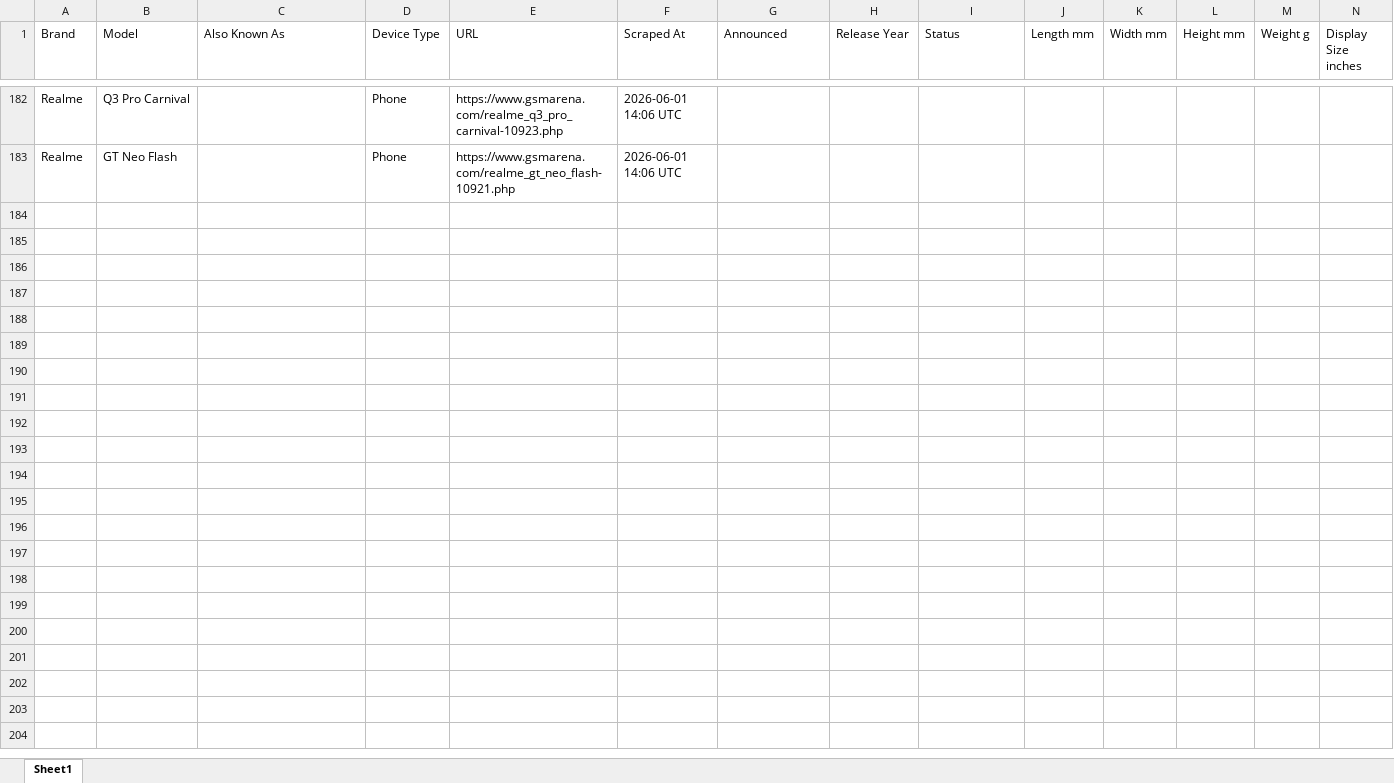
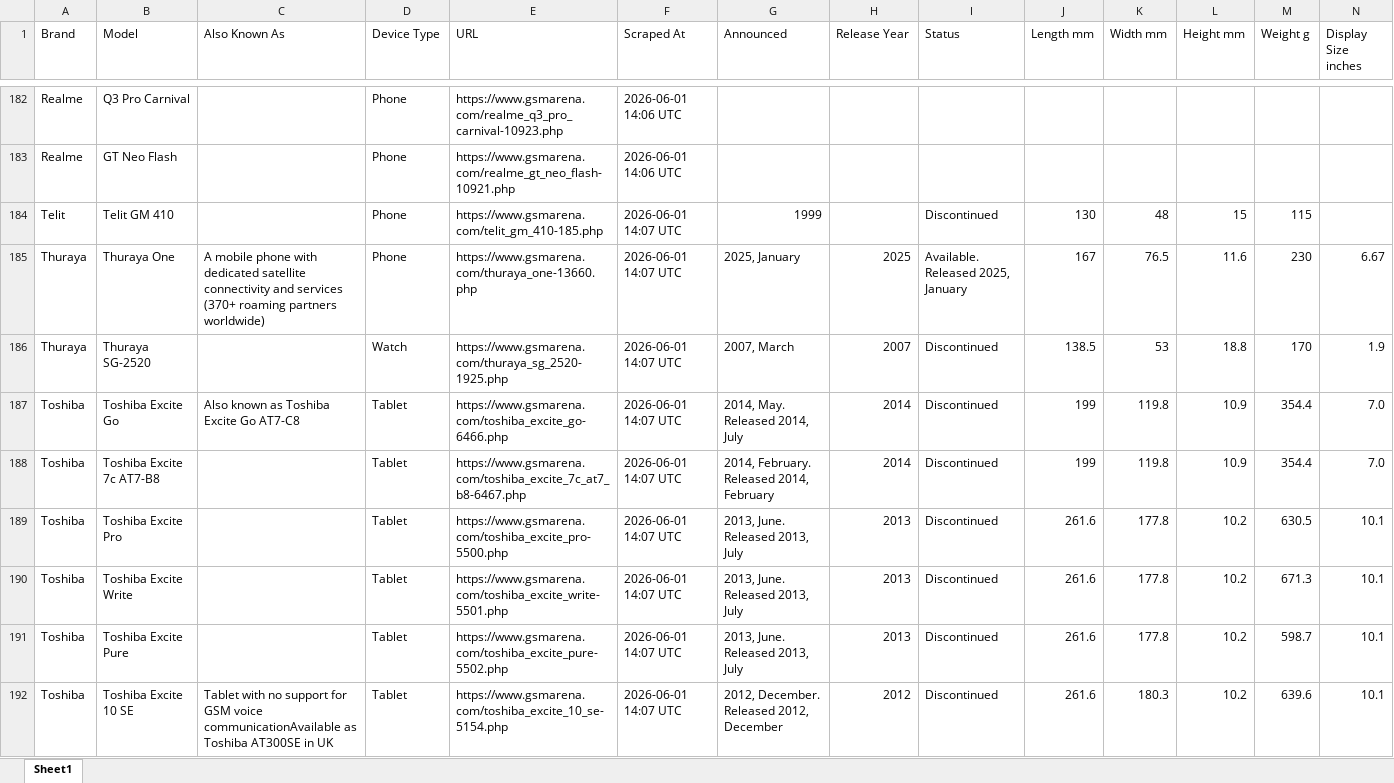
Before and after one commit to kalani23/gsm_arena, an Excel workbook: gsmarena_new_2026-06-01.xlsx, sheet Sheet1, drawn as a sheet; only a part is shown, gaps mark what is left out; values as stored, in another font and other column widths than the file's, no cell formats; rows hold the shown columns only; the diff covers the shown part only; the diff names each change by its address in the sheet, - before the commit and + after, or states it on an @@ line.

```diff
--- a/gsmarena_new_2026-06-01.xlsx (sheet Sheet1)
+++ b/gsmarena_new_2026-06-01.xlsx (sheet Sheet1)
+row 184: Telit | Telit GM 410 |  | Phone | https://www.gsmarena.com/telit_gm_410-185.php | 2026-06-01 14:07 UTC | 1999 |  | Discontinued | 130 | 48 | 15 | 115
+row 185: Thuraya | Thuraya One | A mobile phone with dedicated satellite connectivity and services (370+ roaming partners worldwide) | Phone | https://www.gsmarena.com/thuraya_one-13660.php | 2026-06-01 14:07 UTC | 2025, January | 2025 | Available. Released 2025, January | 167 | 76.5 | 11.6 | 230 | 6.67
+row 186: Thuraya | Thuraya SG-2520 |  | Watch | https://www.gsmarena.com/thuraya_sg_2520-1925.php | 2026-06-01 14:07 UTC | 2007, March | 2007 | Discontinued | 138.5 | 53 | 18.8 | 170 | 1.9
+row 187: Toshiba | Toshiba Excite Go | Also known as Toshiba Excite Go AT7-C8 | Tablet | https://www.gsmarena.com/toshiba_excite_go-6466.php | 2026-06-01 14:07 UTC | 2014, May. Released 2014, July | 2014 | Discontinued | 199 | 119.8 | 10.9 | 354.4 | 7.0
+row 188: Toshiba | Toshiba Excite 7c AT7-B8 |  | Tablet | https://www.gsmarena.com/toshiba_excite_7c_at7_b8-6467.php | 2026-06-01 14:07 UTC | 2014, February. Released 2014, February | 2014 | Discontinued | 199 | 119.8 | 10.9 | 354.4 | 7.0
+row 189: Toshiba | Toshiba Excite Pro |  | Tablet | https://www.gsmarena.com/toshiba_excite_pro-5500.php | 2026-06-01 14:07 UTC | 2013, June. Released 2013, July | 2013 | Discontinued | 261.6 | 177.8 | 10.2 | 630.5 | 10.1
+row 190: Toshiba | Toshiba Excite Write |  | Tablet | https://www.gsmarena.com/toshiba_excite_write-5501.php | 2026-06-01 14:07 UTC | 2013, June. Released 2013, July | 2013 | Discontinued | 261.6 | 177.8 | 10.2 | 671.3 | 10.1
+row 191: Toshiba | Toshiba Excite Pure |  | Tablet | https://www.gsmarena.com/toshiba_excite_pure-5502.php | 2026-06-01 14:07 UTC | 2013, June. Released 2013, July | 2013 | Discontinued | 261.6 | 177.8 | 10.2 | 598.7 | 10.1
+row 192: Toshiba | Toshiba Excite 10 SE | Tablet with no support for GSM voice communicationAvailable as Toshiba AT300SE in UK | Tablet | https://www.gsmarena.com/toshiba_excite_10_se-5154.php | 2026-06-01 14:07 UTC | 2012, December. Released 2012, December | 2012 | Discontinued | 261.6 | 180.3 | 10.2 | 639.6 | 10.1
```
Also changed, not shown: 13 added rows and 3 edited cells elsewhere in this sheet, cell formats, 4 other files.
